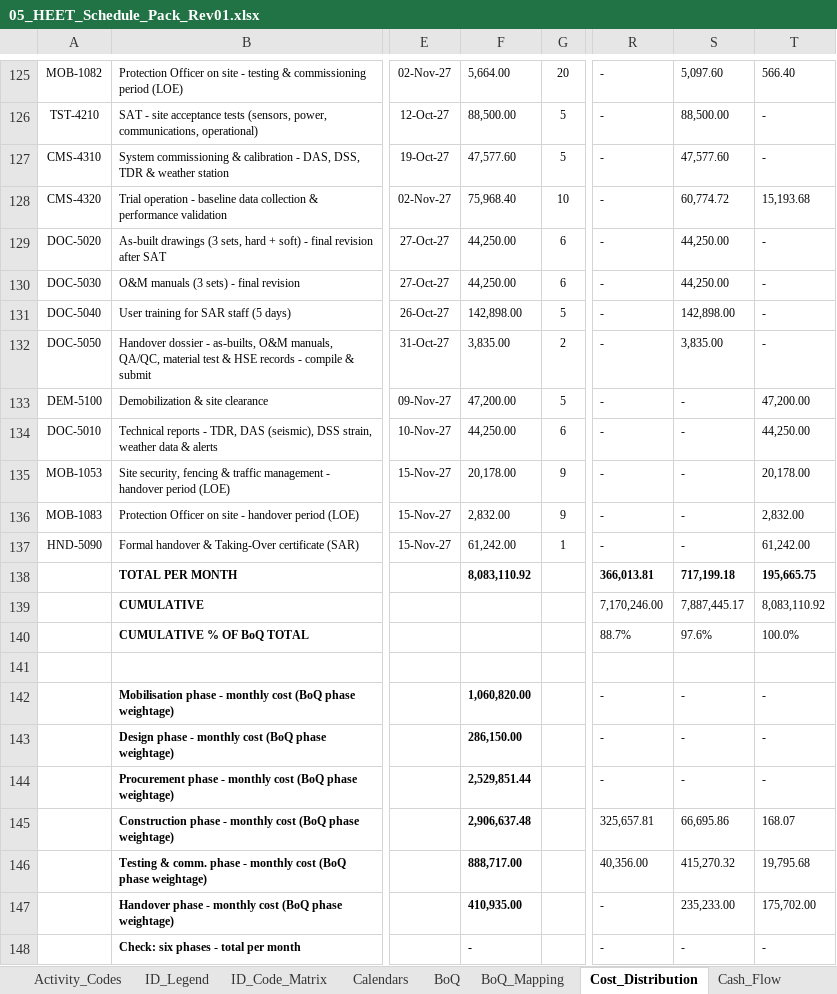
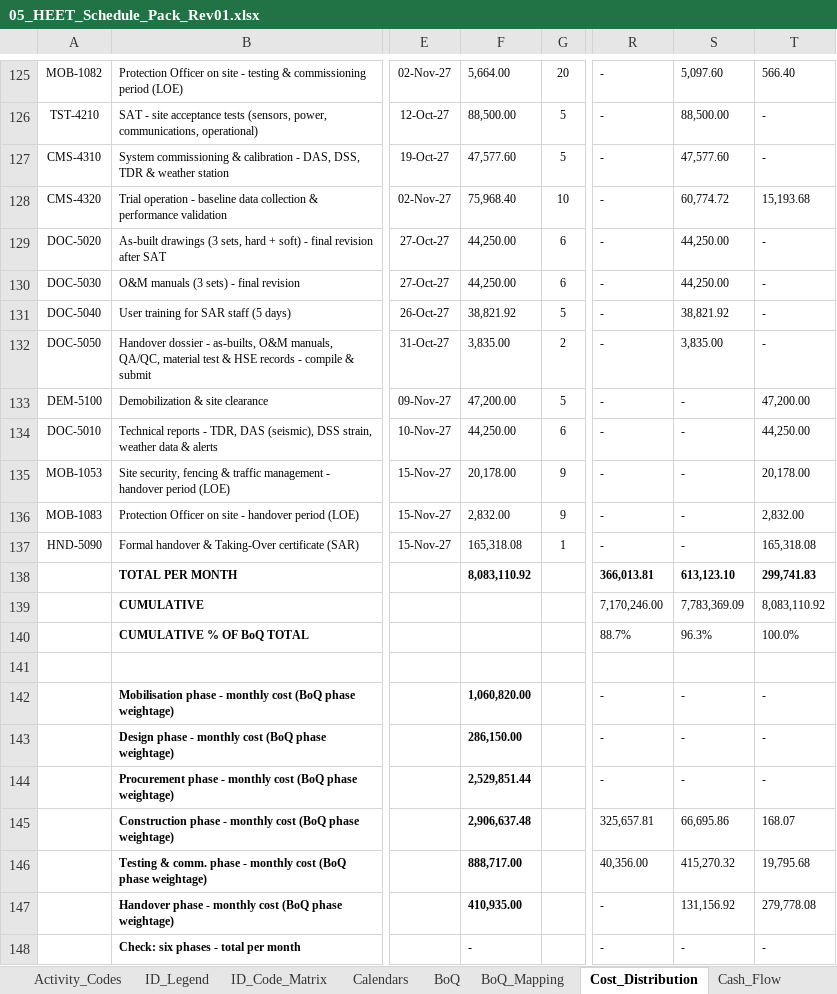
Before and after one commit to mostafaessam8-source/claude-fable-5-prompt, an Excel workbook: Submittal_BEN-26-911-SCH-01_Rev01/05_HEET_Schedule_Pack_Rev01.xlsx, sheet Cost_Distribution, drawn as a sheet; only a part is shown, gaps mark what is left out; values as stored, in another font and other column widths than the file's, no borders; the diff names each change by its address in the sheet, - before the commit and + after, or states it on an @@ line.

```diff
--- a/Submittal_BEN-26-911-SCH-01_Rev01/05_HEET_Schedule_Pack_Rev01.xlsx (sheet Cost_Distribution)
+++ b/Submittal_BEN-26-911-SCH-01_Rev01/05_HEET_Schedule_Pack_Rev01.xlsx (sheet Cost_Distribution)
-F131: 142,898.00
+F131: 38,821.92
-S131: 142,898.00
+S131: 38,821.92
-F137: 61,242.00
+F137: 165,318.08
-T137: 61,242.00
+T137: 165,318.08
-S138: 717,199.18
+S138: 613,123.10
-T138: 195,665.75
+T138: 299,741.83
-S139: 7,887,445.17
+S139: 7,783,369.09
-S140: 97.6%
+S140: 96.3%
-S147: 235,233.00
+S147: 131,156.92
-T147: 175,702.00
+T147: 279,778.08
```
Also changed, not shown: sheet Cash_Flow, sheet BoQ_Mapping, sheet Schedule, sheet BoQ, Submittal_BEN-26-911-SCH-01_Rev01/06_CRS_Contractor_Response_Rev01.xlsx, Submittal_BEN-26-911-SCH-01_Rev01/07_BoQ_Mapping_Rev01.xlsx, 5 other files.
